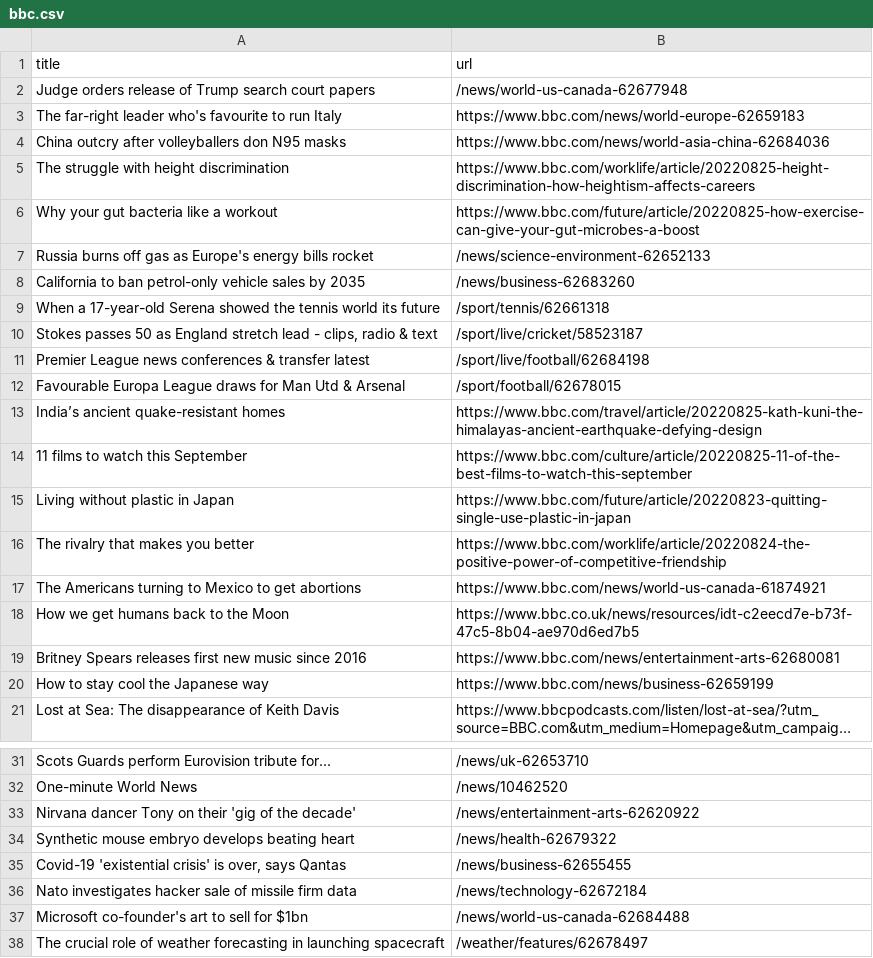
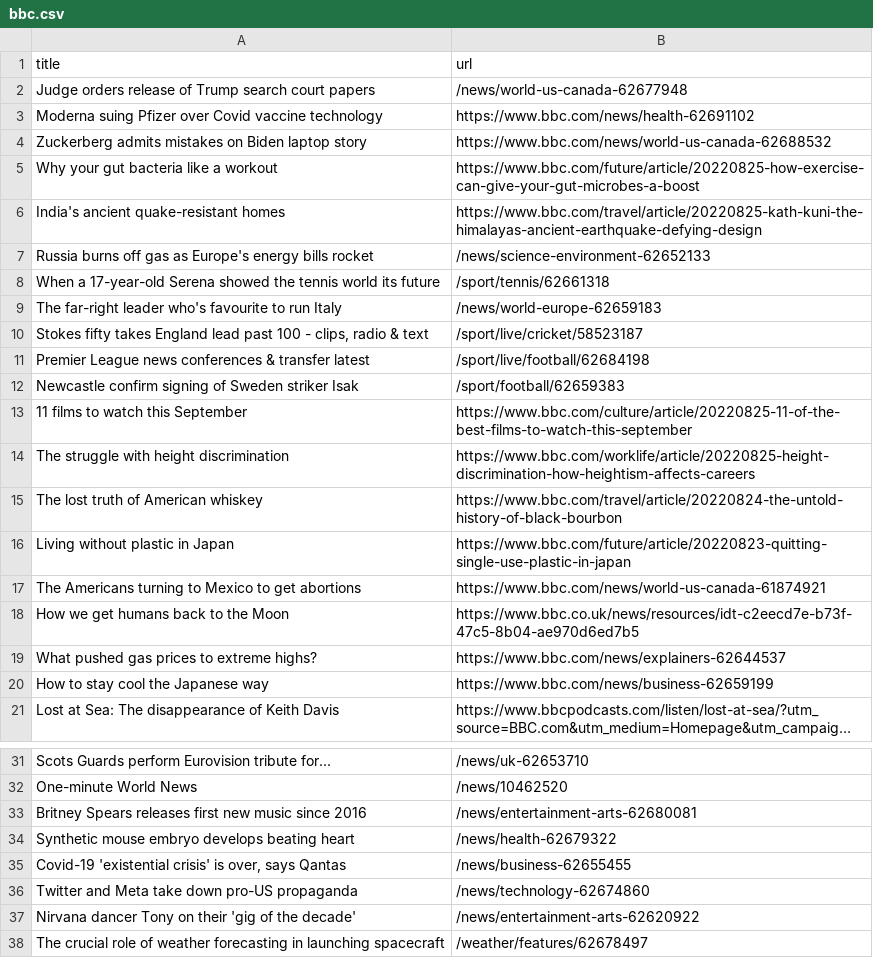
Before and after one commit to yikchun-l/bbc-scraper-tutorial, a CSV file: bbc.csv, drawn as a sheet; only a part is shown, gaps mark what is left out; long unchanged cells end in ….

```diff
--- a/bbc.csv
+++ b/bbc.csv
@@ -2,19 +2,19 @@ title,url
 Judge orders release of Trump search court papers,/news/world-us-canada-62677948
-The far-right leader who's favourite to run Italy,https://www.bbc.com/news/world-europe-62659183
-China outcry after volleyballers don N95 masks,https://www.bbc.com/news/world-asia-china-62684036
+Moderna suing Pfizer over Covid vaccine technology,https://www.bbc.com/news/health-62691102
+Zuckerberg admits mistakes on Biden laptop story,https://www.bbc.com/news/world-us-canada-62688532
+Why your gut bacteria like a workout,https://www.bbc.com/future/article/20220825-how-exercise-can-give-your-gut-microbes-a-boost
+India's ancient quake-resistant homes,https://www.bbc.com/travel/article/20220825-kath-kuni-the-himalayas-ancient-earthquake-defying-design
+Russia burns off gas as Europe's energy bills rocket,/news/science-environment-62652133
+When a 17-year-old Serena showed the tennis world its future,/sport/tennis/62661318
+The far-right leader who's favourite to run Italy,/news/world-europe-62659183
+"Stokes fifty takes England lead past 100 - clips, radio & text",/sport/live/cricket/58523187
+Premier League news conferences & transfer latest,/sport/live/football/62684198
+Newcastle confirm signing of Sweden striker Isak,/sport/football/62659383
+11 films to watch this September,https://www.bbc.com/culture/article/20220825-11-of-the-best-films-to-watch-this-september
 The struggle with height discrimination,https://www.bbc.com/worklife/article/20220825-height-discrimination-how-heightism-affects-careers
-Why your gut bacteria like a workout,https://www.bbc.com/future/article/20220825-how-exercise-can-give-your-gut-microbes-a-boost
-Russia burns off gas as Europe's energy bills rocket,/news/science-environment-62652133
-California to ban petrol-only vehicle sales by 2035,/news/business-62683260
-When a 17-year-old Serena showed the tennis world its future,/sport/tennis/62661318
-"Stokes passes 50 as England stretch lead - clips, radio & text",/sport/live/cricket/58523187
-Premier League news conferences & transfer latest,/sport/live/football/62684198
-Favourable Europa League draws for Man Utd & Arsenal,/sport/football/62678015
-India’s ancient quake-resistant homes,https://www.bbc.com/travel/article/20220825-kath-kuni-the-himalayas-ancient-earthquake-defying-design
-11 films to watch this September,https://www.bbc.com/culture/article/20220825-11-of-the-best-films-to-watch-this-september
+The lost truth of American whiskey,https://www.bbc.com/travel/article/20220824-the-untold-history-of-black-bourbon
 Living without plastic in Japan,https://www.bbc.com/future/article/20220823-quitting-single-use-plastic-in-japan
-The rivalry that makes you better,https://www.bbc.com/worklife/article/20220824-the-positive-power-of-competitive-friendship
 The Americans turning to Mexico to get abortions,https://www.bbc.com/news/world-us-canada-61874921
 How we get humans back to the Moon,https://www.bbc.co.uk/news/resources/idt-c2eecd7e-b73f-47c5-8b04-ae970d6ed7b5
-Britney Spears releases first new music since 2016,https://www.bbc.com/news/entertainment-arts-62680081
+What pushed gas prices to extreme highs?,https://www.bbc.com/news/explainers-62644537
 How to stay cool the Japanese way,https://www.bbc.com/news/business-62659199
@@ -32,7 +32,7 @@ Scots Guards perform Eurovision tribute for...,/news/uk-62653710
 One-minute World News,/news/10462520
-Nirvana dancer Tony on their 'gig of the decade',/news/entertainment-arts-62620922
+Britney Spears releases first new music since 2016,/news/entertainment-arts-62680081
 Synthetic mouse embryo develops beating heart,/news/health-62679322
 "Covid-19 'existential crisis' is over, says Qantas",/news/business-62655455
-Nato investigates hacker sale of missile firm data,/news/technology-62672184
-Microsoft co-founder's art to sell for $1bn,/news/world-us-canada-62684488
+Twitter and Meta take down pro-US propaganda,/news/technology-62674860
+Nirvana dancer Tony on their 'gig of the decade',/news/entertainment-arts-62620922
 The crucial role of weather forecasting in launching spacecraft,/weather/features/62678497
```
